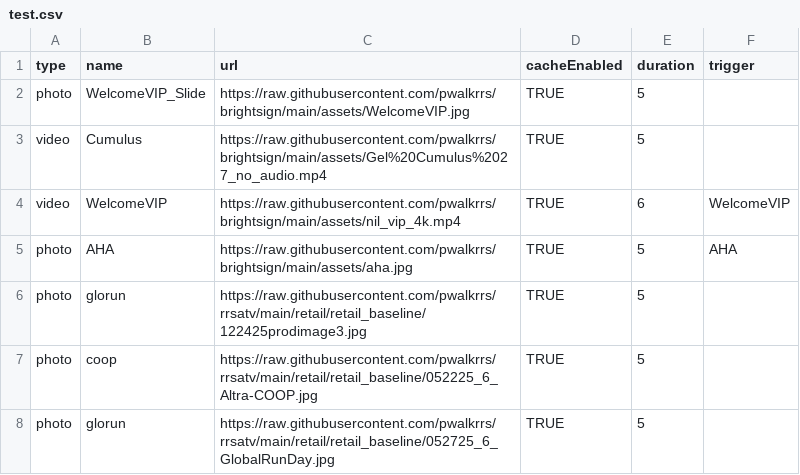
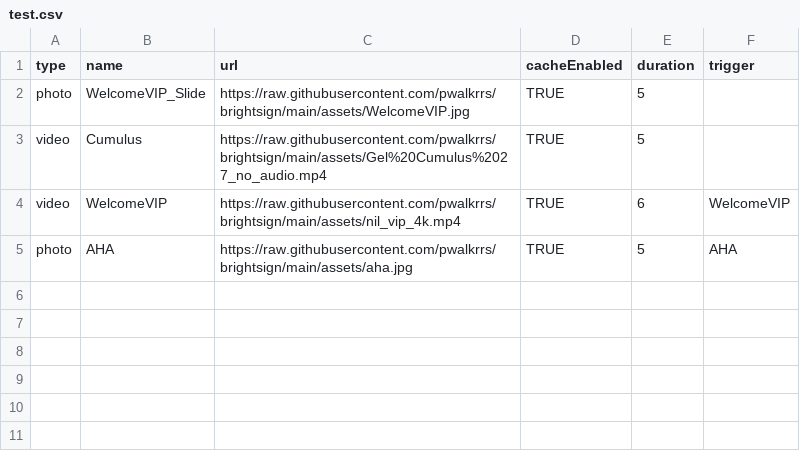
Before and after one commit to pwalkrrs/brightsign, a CSV file: csvs/test.csv, drawn as a sheet; the diff names each change by its address in the sheet, - before the commit and + after, or states it on an @@ line.

Commit message:
Update test.csv

```diff
--- a/csvs/test.csv
+++ b/csvs/test.csv
-row 6: photo | glorun | https://raw.githubusercontent.com/pwalkrrs/rrsatv/main/retail/retail_baseline/122425prodimage3.jpg | TRUE | 5
-row 7: photo | coop | https://raw.githubusercontent.com/pwalkrrs/rrsatv/main/retail/retail_baseline/052225_6_Altra-COOP.jpg | TRUE | 5
-row 8: photo | glorun | https://raw.githubusercontent.com/pwalkrrs/rrsatv/main/retail/retail_baseline/052725_6_GlobalRunDay.jpg | TRUE | 5
```
